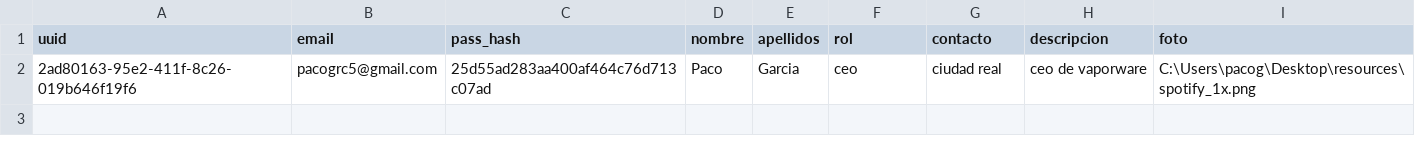
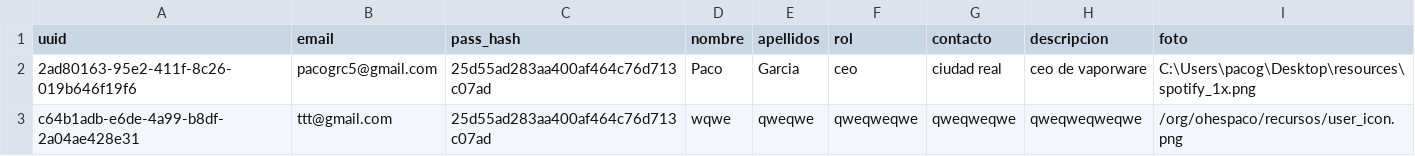
Before and after one commit to OhEsPaco/Project-Manager, a CSV file: project-manager-app/users.csv, drawn as a sheet; the diff names each change by its address in the sheet, - before the commit and + after, or states it on an @@ line.

```diff
--- a/project-manager-app/users.csv
+++ b/project-manager-app/users.csv
+row 3: c64b1adb-e6de-4a99-b8df-2a04ae428e31 | ttt@gmail.com | 25d55ad283aa400af464c76d713c07ad | wqwe | qweqwe | qweqweqwe | qweqweqwe | qweqweqweqwe | /org/ohespaco/recursos/user_icon.png
```
Also changed, not shown: 16 other files.
